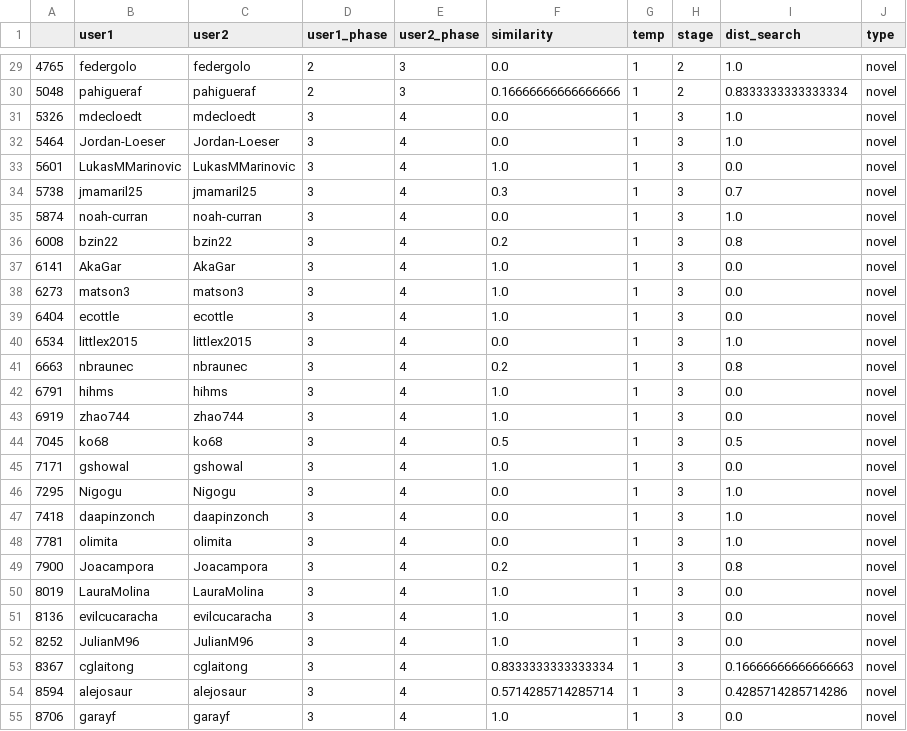
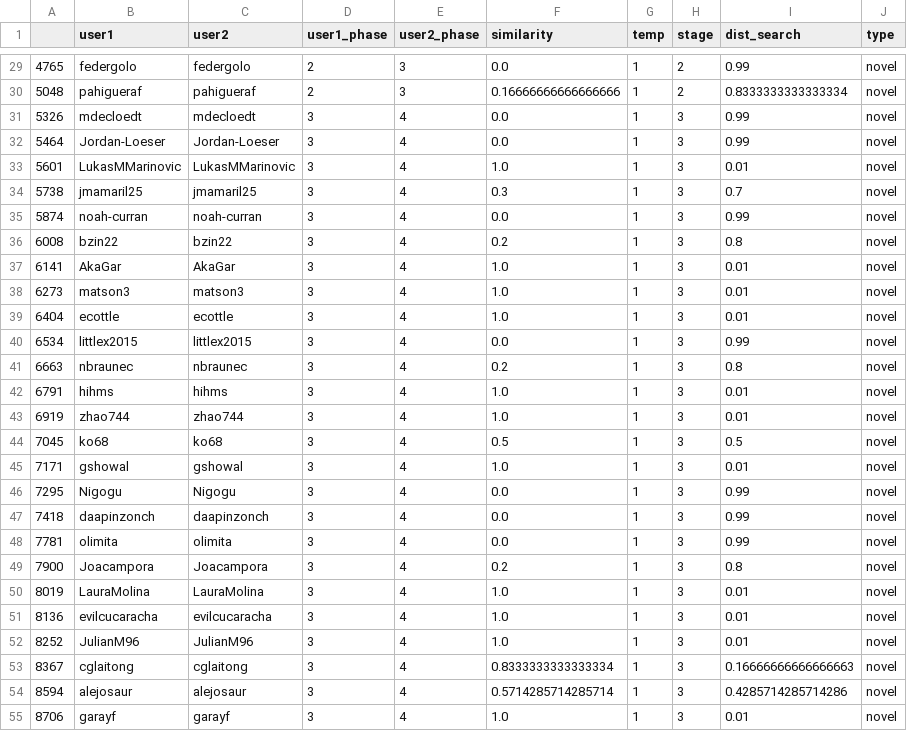
Before and after one commit to ironhacks/fall-2017-analysis, a CSV file: data-analysis/processed_data/novel_20.csv, drawn as a sheet; only a part is shown, gaps mark what is left out; the diff covers the shown part only.

```diff
--- a/data-analysis/processed_data/novel_20.csv
+++ b/data-analysis/processed_data/novel_20.csv
@@ -29,27 +29,27 @@
-4765,federgolo,federgolo,2,3,0.0,1,2,1.0,novel
+4765,federgolo,federgolo,2,3,0.0,1,2,0.99,novel
 5048,pahigueraf,pahigueraf,2,3,0.16666666666666666,1,2,0.8333333333333334,novel
-5326,mdecloedt,mdecloedt,3,4,0.0,1,3,1.0,novel
-5464,Jordan-Loeser,Jordan-Loeser,3,4,0.0,1,3,1.0,novel
-5601,LukasMMarinovic,LukasMMarinovic,3,4,1.0,1,3,0.0,novel
+5326,mdecloedt,mdecloedt,3,4,0.0,1,3,0.99,novel
+5464,Jordan-Loeser,Jordan-Loeser,3,4,0.0,1,3,0.99,novel
+5601,LukasMMarinovic,LukasMMarinovic,3,4,1.0,1,3,0.01,novel
 5738,jmamaril25,jmamaril25,3,4,0.3,1,3,0.7,novel
-5874,noah-curran,noah-curran,3,4,0.0,1,3,1.0,novel
+5874,noah-curran,noah-curran,3,4,0.0,1,3,0.99,novel
 6008,bzin22,bzin22,3,4,0.2,1,3,0.8,novel
-6141,AkaGar,AkaGar,3,4,1.0,1,3,0.0,novel
-6273,matson3,matson3,3,4,1.0,1,3,0.0,novel
-6404,ecottle,ecottle,3,4,1.0,1,3,0.0,novel
-6534,littlex2015,littlex2015,3,4,0.0,1,3,1.0,novel
+6141,AkaGar,AkaGar,3,4,1.0,1,3,0.01,novel
+6273,matson3,matson3,3,4,1.0,1,3,0.01,novel
+6404,ecottle,ecottle,3,4,1.0,1,3,0.01,novel
+6534,littlex2015,littlex2015,3,4,0.0,1,3,0.99,novel
 6663,nbraunec,nbraunec,3,4,0.2,1,3,0.8,novel
-6791,hihms,hihms,3,4,1.0,1,3,0.0,novel
-6919,zhao744,zhao744,3,4,1.0,1,3,0.0,novel
+6791,hihms,hihms,3,4,1.0,1,3,0.01,novel
+6919,zhao744,zhao744,3,4,1.0,1,3,0.01,novel
 7045,ko68,ko68,3,4,0.5,1,3,0.5,novel
-7171,gshowal,gshowal,3,4,1.0,1,3,0.0,novel
-7295,Nigogu,Nigogu,3,4,0.0,1,3,1.0,novel
-7418,daapinzonch,daapinzonch,3,4,0.0,1,3,1.0,novel
-7781,olimita,olimita,3,4,0.0,1,3,1.0,novel
+7171,gshowal,gshowal,3,4,1.0,1,3,0.01,novel
+7295,Nigogu,Nigogu,3,4,0.0,1,3,0.99,novel
+7418,daapinzonch,daapinzonch,3,4,0.0,1,3,0.99,novel
+7781,olimita,olimita,3,4,0.0,1,3,0.99,novel
 7900,Joacampora,Joacampora,3,4,0.2,1,3,0.8,novel
-8019,LauraMolina,LauraMolina,3,4,1.0,1,3,0.0,novel
-8136,evilcucaracha,evilcucaracha,3,4,1.0,1,3,0.0,novel
-8252,JulianM96,JulianM96,3,4,1.0,1,3,0.0,novel
+8019,LauraMolina,LauraMolina,3,4,1.0,1,3,0.01,novel
+8136,evilcucaracha,evilcucaracha,3,4,1.0,1,3,0.01,novel
+8252,JulianM96,JulianM96,3,4,1.0,1,3,0.01,novel
 8367,cglaitong,cglaitong,3,4,0.8333333333333334,1,3,0.16666666666666663,novel
 8594,alejosaur,alejosaur,3,4,0.5714285714285714,1,3,0.4285714285714286,novel
-8706,garayf,garayf,3,4,1.0,1,3,0.0,novel
+8706,garayf,garayf,3,4,1.0,1,3,0.01,novel
```
Also changed, not shown: 50 edited cells elsewhere in this file, data-analysis/processed_data/except_min_criteria.csv, data-analysis/processed_data/raw_data.csv, 6 other files.
